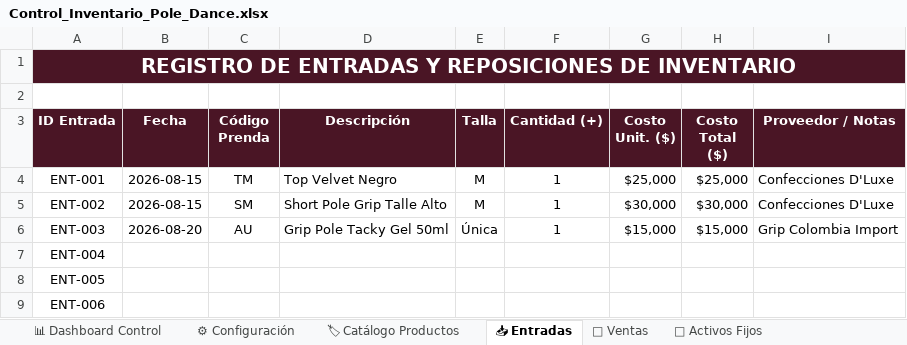
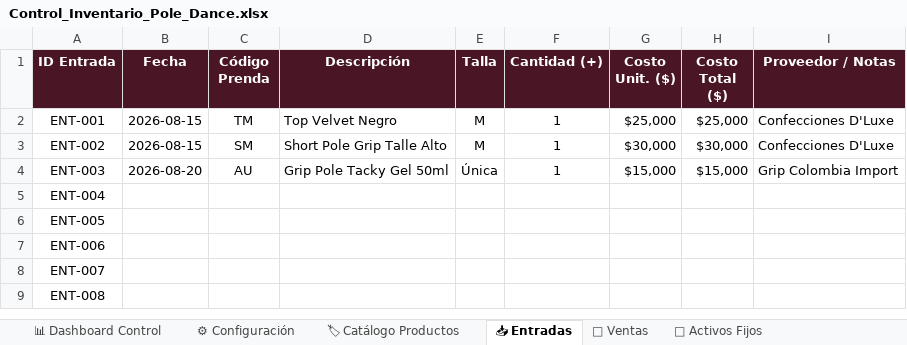
Before and after one commit to WinbergaitanH/inventario-pole-dance, an Excel workbook: Control_Inventario_Pole_Dance.xlsx, sheet 📥 Entradas, drawn as a sheet; only a part is shown; the shorter side is filled out with more unchanged rows; values as stored, in another font and other column widths than the file's, no borders; the diff names each change by its address in the sheet, - before the commit and + after, or states it on an @@ line.

```diff
--- a/Control_Inventario_Pole_Dance.xlsx (sheet 📥 Entradas)
+++ b/Control_Inventario_Pole_Dance.xlsx (sheet 📥 Entradas)
-row 1: REGISTRO DE ENTRADAS Y REPOSICIONES DE INVENTARIO
-row 2: (empty)
```
Also changed, not shown: sheet 🏷 Catálogo Productos, sheet 🏢 Activos Fijos, sheet 🛒 Ventas, 1 other file.
